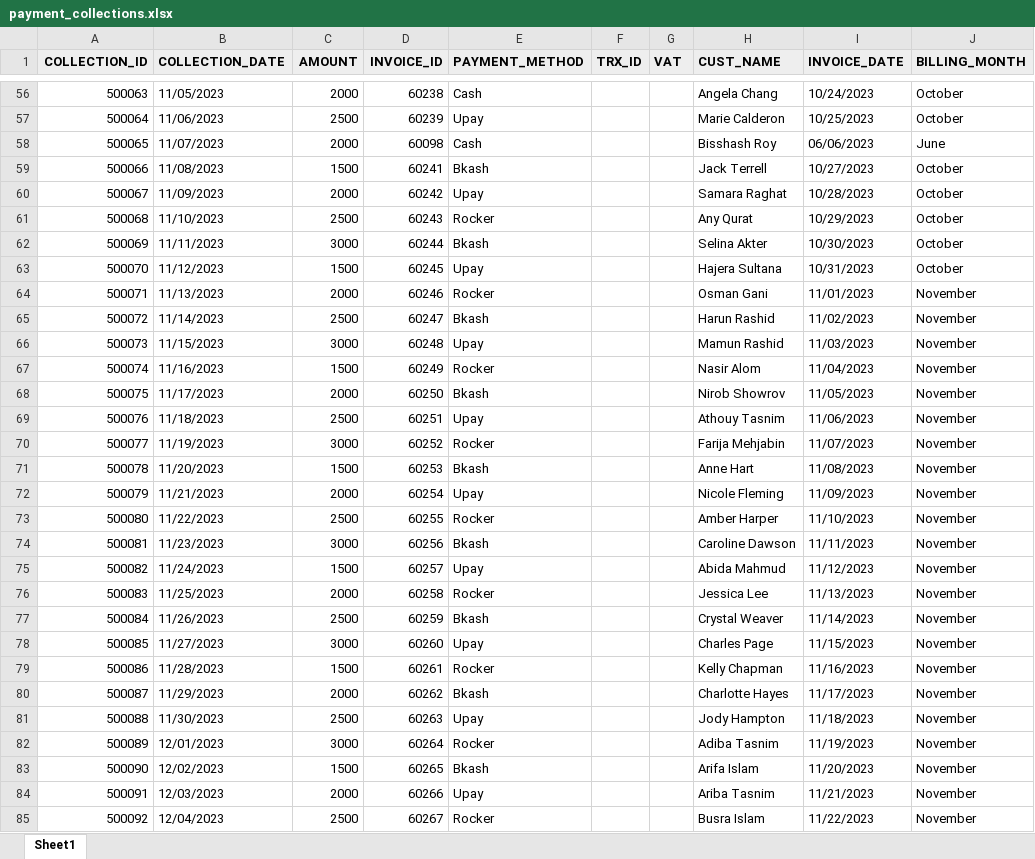
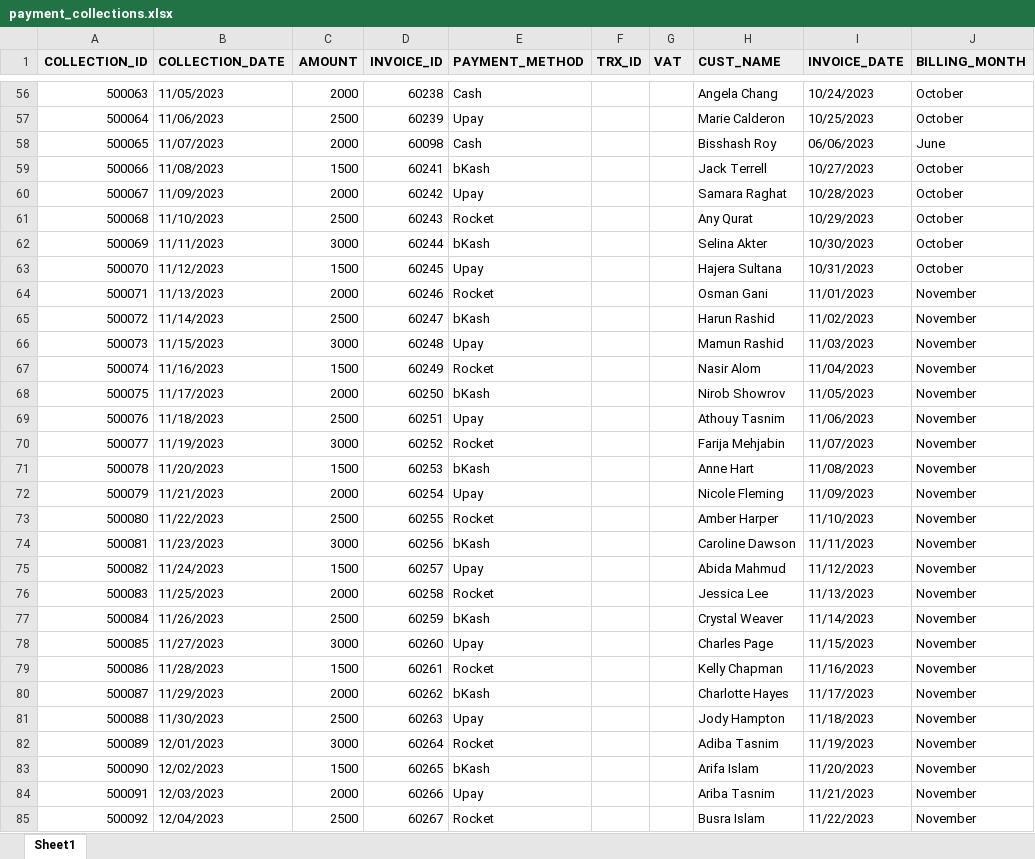
Before and after one commit to the-clrsky/APEX, an Excel workbook: ISP_Billing_and_Management/APEX_Backups/payment_collections.xlsx, sheet Sheet1, drawn as a sheet; only a part is shown, gaps mark what is left out; values as stored, in another font and other column widths than the file's, no borders; table styles not drawn; the diff covers the shown part only; the diff names each change by its address in the sheet, - before the commit and + after, or states it on an @@ line.

```diff
--- a/ISP_Billing_and_Management/APEX_Backups/payment_collections.xlsx (sheet Sheet1)
+++ b/ISP_Billing_and_Management/APEX_Backups/payment_collections.xlsx (sheet Sheet1)
-E59 (PAYMENT_METHOD): Bkash
+E59 (PAYMENT_METHOD): bKash
-E61 (PAYMENT_METHOD): Rocker
+E61 (PAYMENT_METHOD): Rocket
-E62 (PAYMENT_METHOD): Bkash
+E62 (PAYMENT_METHOD): bKash
-E64 (PAYMENT_METHOD): Rocker
+E64 (PAYMENT_METHOD): Rocket
-E65 (PAYMENT_METHOD): Bkash
+E65 (PAYMENT_METHOD): bKash
-E67 (PAYMENT_METHOD): Rocker
+E67 (PAYMENT_METHOD): Rocket
-E68 (PAYMENT_METHOD): Bkash
+E68 (PAYMENT_METHOD): bKash
-E70 (PAYMENT_METHOD): Rocker
+E70 (PAYMENT_METHOD): Rocket
-E71 (PAYMENT_METHOD): Bkash
+E71 (PAYMENT_METHOD): bKash
-E73 (PAYMENT_METHOD): Rocker
+E73 (PAYMENT_METHOD): Rocket
-E74 (PAYMENT_METHOD): Bkash
+E74 (PAYMENT_METHOD): bKash
-E76 (PAYMENT_METHOD): Rocker
+E76 (PAYMENT_METHOD): Rocket
-E77 (PAYMENT_METHOD): Bkash
+E77 (PAYMENT_METHOD): bKash
-E79 (PAYMENT_METHOD): Rocker
+E79 (PAYMENT_METHOD): Rocket
-E80 (PAYMENT_METHOD): Bkash
+E80 (PAYMENT_METHOD): bKash
-E82 (PAYMENT_METHOD): Rocker
+E82 (PAYMENT_METHOD): Rocket
-E83 (PAYMENT_METHOD): Bkash
+E83 (PAYMENT_METHOD): bKash
-E85 (PAYMENT_METHOD): Rocker
+E85 (PAYMENT_METHOD): Rocket
```
Also changed, not shown: 13 added rows, 2 removed rows and 39 edited cells elsewhere in this sheet, ISP_Billing_and_Management/APEX_Backups/invoice.xlsx, Sales_and_Inventory_Management/APEX_Backups/departments.xlsx, 3 other files.
